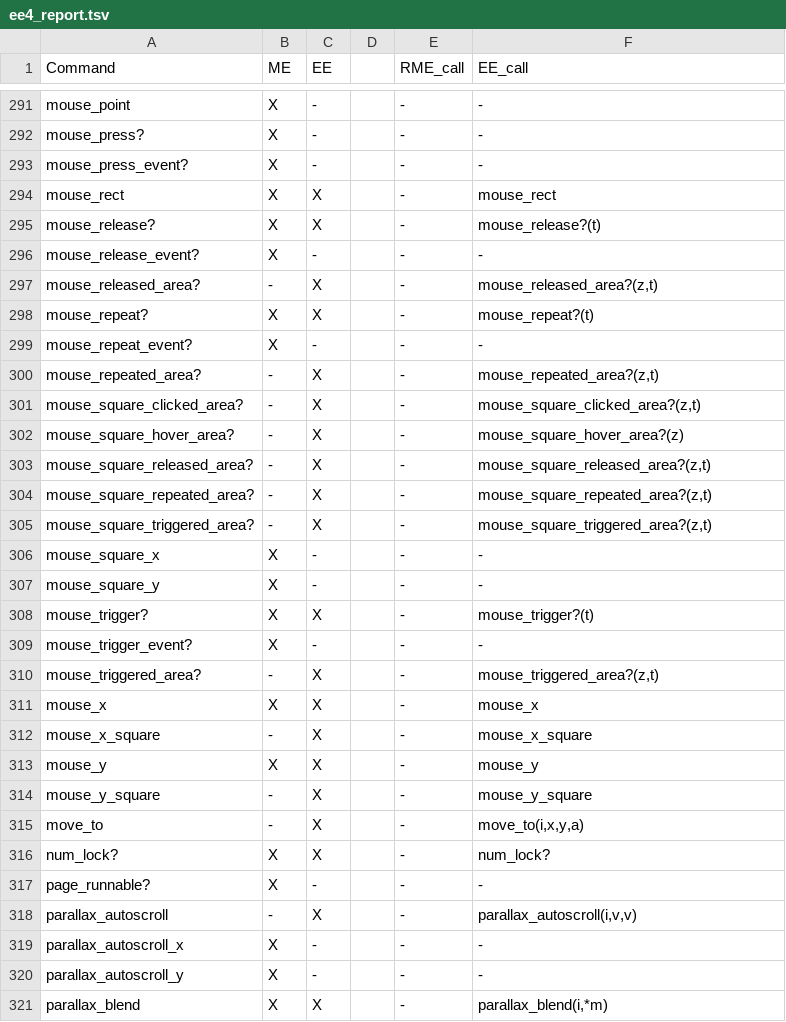
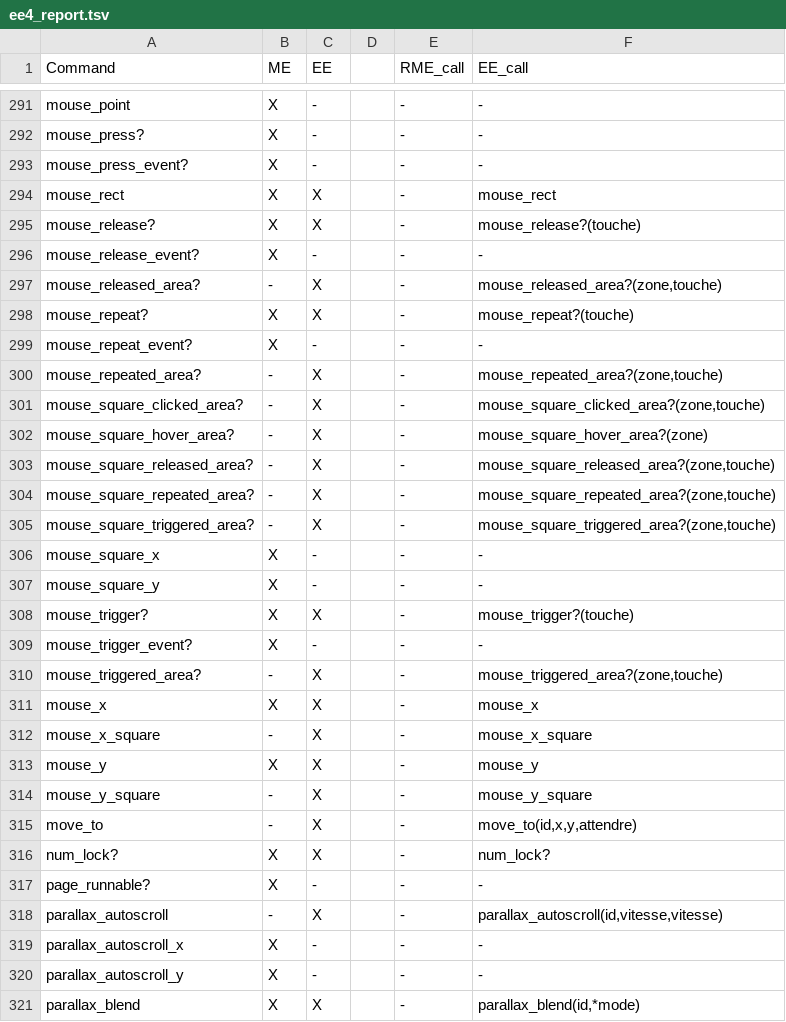
Before and after one commit to RMEx/RME, a TSV file: ee4_report.tsv, drawn as a sheet; only a part is shown, gaps mark what is left out; the diff covers the shown part only.

```diff
--- a/ee4_report.tsv
+++ b/ee4_report.tsv
@@ -294,18 +294,18 @@ mouse_press_event?	X	-		-	-
 mouse_rect	X	X		-	mouse_rect
-mouse_release?	X	X		-	mouse_release?(t)
+mouse_release?	X	X		-	mouse_release?(touche)
 mouse_release_event?	X	-		-	-
-mouse_released_area?	-	X		-	mouse_released_area?(z,t)
-mouse_repeat?	X	X		-	mouse_repeat?(t)
+mouse_released_area?	-	X		-	mouse_released_area?(zone,touche)
+mouse_repeat?	X	X		-	mouse_repeat?(touche)
 mouse_repeat_event?	X	-		-	-
-mouse_repeated_area?	-	X		-	mouse_repeated_area?(z,t)
-mouse_square_clicked_area?	-	X		-	mouse_square_clicked_area?(z,t)
-mouse_square_hover_area?	-	X		-	mouse_square_hover_area?(z)
-mouse_square_released_area?	-	X		-	mouse_square_released_area?(z,t)
-mouse_square_repeated_area?	-	X		-	mouse_square_repeated_area?(z,t)
-mouse_square_triggered_area?	-	X		-	mouse_square_triggered_area?(z,t)
+mouse_repeated_area?	-	X		-	mouse_repeated_area?(zone,touche)
+mouse_square_clicked_area?	-	X		-	mouse_square_clicked_area?(zone,touche)
+mouse_square_hover_area?	-	X		-	mouse_square_hover_area?(zone)
+mouse_square_released_area?	-	X		-	mouse_square_released_area?(zone,touche)
+mouse_square_repeated_area?	-	X		-	mouse_square_repeated_area?(zone,touche)
+mouse_square_triggered_area?	-	X		-	mouse_square_triggered_area?(zone,touche)
 mouse_square_x	X	-		-	-
 mouse_square_y	X	-		-	-
-mouse_trigger?	X	X		-	mouse_trigger?(t)
+mouse_trigger?	X	X		-	mouse_trigger?(touche)
 mouse_trigger_event?	X	-		-	-
-mouse_triggered_area?	-	X		-	mouse_triggered_area?(z,t)
+mouse_triggered_area?	-	X		-	mouse_triggered_area?(zone,touche)
 mouse_x	X	X		-	mouse_x
@@ -314,8 +314,8 @@ mouse_y	X	X		-	mouse_y
 mouse_y_square	-	X		-	mouse_y_square
-move_to	-	X		-	move_to(i,x,y,a)
+move_to	-	X		-	move_to(id,x,y,attendre)
 num_lock?	X	X		-	num_lock?
 page_runnable?	X	-		-	-
-parallax_autoscroll	-	X		-	parallax_autoscroll(i,v,v)
+parallax_autoscroll	-	X		-	parallax_autoscroll(id,vitesse,vitesse)
 parallax_autoscroll_x	X	-		-	-
 parallax_autoscroll_y	X	-		-	-
-parallax_blend	X	X		-	parallax_blend(i,*m)
+parallax_blend	X	X		-	parallax_blend(id,*mode)
```
Also changed, not shown: 126 edited cells elsewhere in this file, 1 other file.
